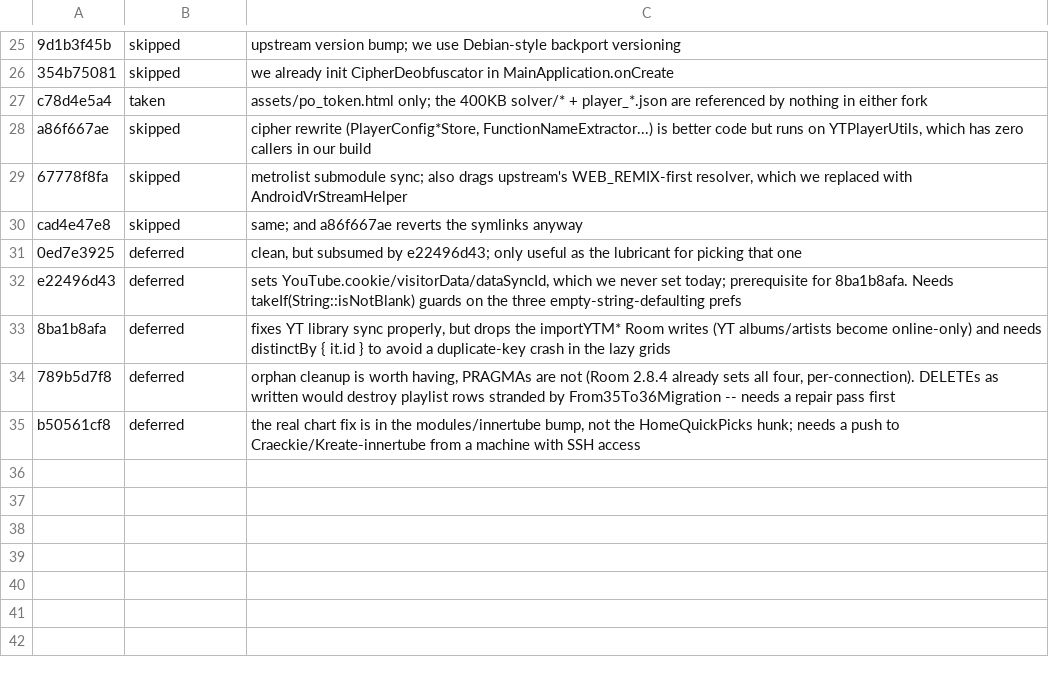
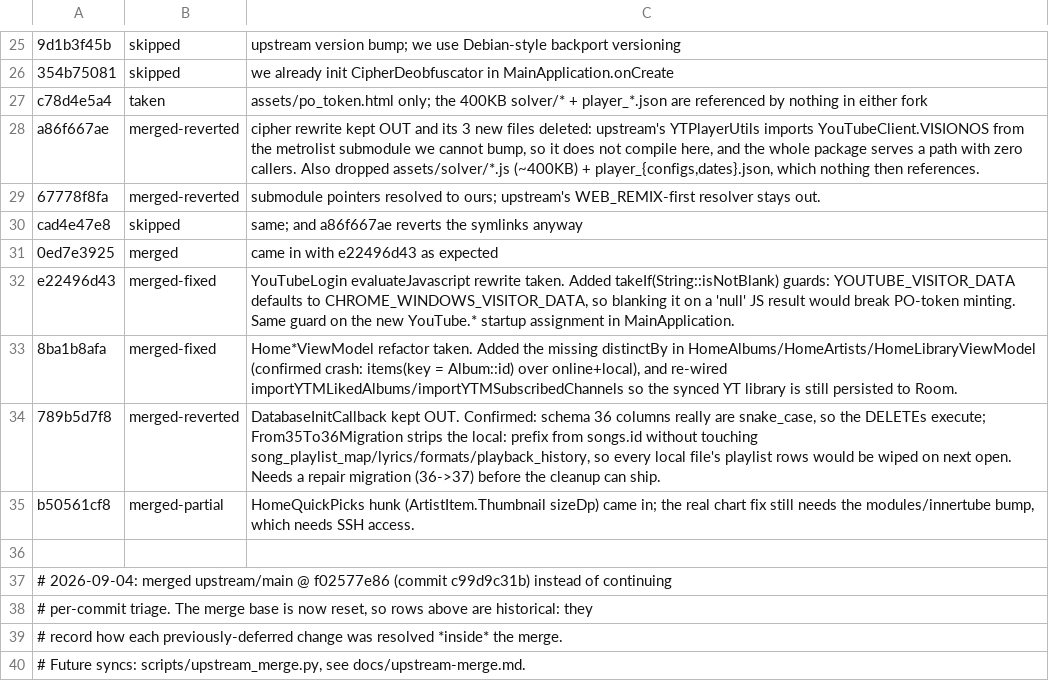
Before and after one commit to Craeckie/Kreate, a TSV file: docs/upstream-triage.tsv, drawn as a sheet; only a part is shown, gaps mark what is left out; the diff names each change by its address in the sheet, - before the commit and + after, or states it on an @@ line.

```diff
--- a/docs/upstream-triage.tsv
+++ b/docs/upstream-triage.tsv
-B28:B29: skipped
+B28:B29: merged-reverted
-C28: cipher rewrite (PlayerConfig*Store, FunctionNameExtractor...) is better code but runs on YTPlayerUtils, which has zero callers in our build
+C28: cipher rewrite kept OUT and its 3 new files deleted: upstream's YTPlayerUtils imports YouTubeClient.VISIONOS from the metrolist submodule we cannot bump, so it does not compile here, and the whole package serves a path with zero callers. Also dropped assets/solver/*.js (~400KB) + player_{configs,dates}.json, which nothing then references.
-C29: metrolist submodule sync; also drags upstream's WEB_REMIX-first resolver, which we replaced with AndroidVrStreamHelper
+C29: submodule pointers resolved to ours; upstream's WEB_REMIX-first resolver stays out.
-B31: deferred
+B31: merged
-C31: clean, but subsumed by e22496d43; only useful as the lubricant for picking that one
+C31: came in with e22496d43 as expected
-B32:B33: deferred
+B32:B33: merged-fixed
-C32: sets YouTube.cookie/visitorData/dataSyncId, which we never set today; prerequisite for 8ba1b8afa. Needs takeIf(String::isNotBlank) guards on the three empty-string-defaulting prefs
+C32: YouTubeLogin evaluateJavascript rewrite taken. Added takeIf(String::isNotBlank) guards: YOUTUBE_VISITOR_DATA defaults to CHROME_WINDOWS_VISITOR_DATA, so blanking it on a 'null' JS result would break PO-token minting. Same guard on the new YouTube.* startup assignment in MainApplication.
-C33: fixes YT library sync properly, but drops the importYTM* Room writes (YT albums/artists become online-only) and needs distinctBy { it.id } to avoid a duplicate-key crash in the lazy grids
+C33: Home*ViewModel refactor taken. Added the missing distinctBy in HomeAlbums/HomeArtists/HomeLibraryViewModel (confirmed crash: items(key = Album::id) over online+local), and re-wired importYTMLikedAlbums/importYTMSubscribedChannels so the synced YT library is still persisted to Room.
-B34: deferred
+B34: merged-reverted
-C34: orphan cleanup is worth having, PRAGMAs are not (Room 2.8.4 already sets all four, per-connection). DELETEs as written would destroy playlist rows stranded by From35To36Migration -- needs a repair pass first
+C34: DatabaseInitCallback kept OUT. Confirmed: schema 36 columns really are snake_case, so the DELETEs execute; From35To36Migration strips the local: prefix from songs.id without touching song_playlist_map/lyrics/formats/playback_history, so every local file's playlist rows would be wiped on next open. Needs a repair migration (36->37) before the cleanup can ship.
-B35: deferred
+B35: merged-partial
-C35: the real chart fix is in the modules/innertube bump, not the HomeQuickPicks hunk; needs a push to Craeckie/Kreate-innertube from a machine with SSH access
+C35: HomeQuickPicks hunk (ArtistItem.Thumbnail sizeDp) came in; the real chart fix still needs the modules/innertube bump, which needs SSH access.
+row 36: (empty)
+row 37: # 2026-09-04: merged upstream/main @ f02577e86 (commit c99d9c31b) instead of continuing
+row 38: # per-commit triage. The merge base is now reset, so rows above are historical: they
+row 39: # record how each previously-deferred change was resolved *inside* the merge.
+row 40: # Future syncs: scripts/upstream_merge.py, see docs/upstream-merge.md.
```
Also changed, not shown: 3 other files.
